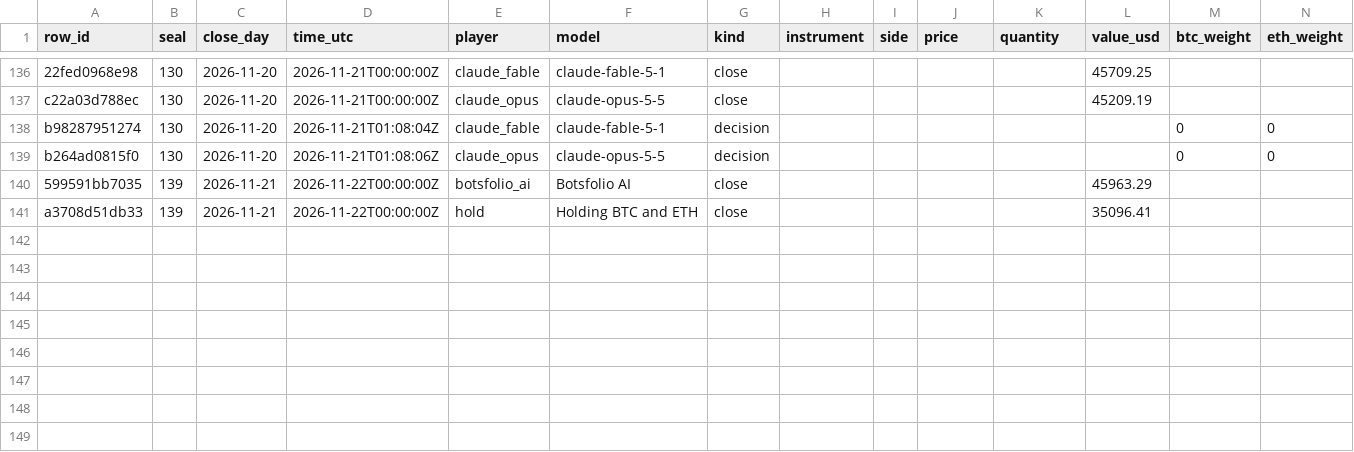
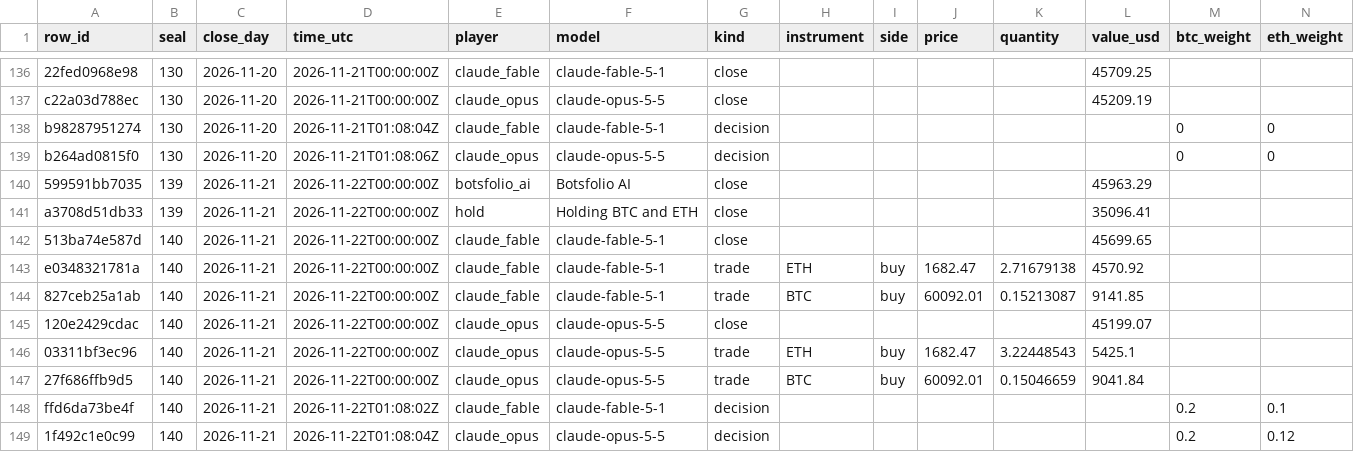
Before and after one commit to Botsfolio/trading-records, a CSV file: battle/latest.csv, drawn as a sheet; only a part is shown, gaps mark what is left out; rows hold the shown columns only; the diff names each change by its address in the sheet, - before the commit and + after, or states it on an @@ line.

Commit message:
Seal 000140

```diff
--- a/battle/latest.csv
+++ b/battle/latest.csv
+row 142: 513ba74e587d | 140 | 2026-11-21 | 2026-11-22T00:00:00Z | claude_fable | claude-fable-5-1 | close |  |  |  |  | 45699.65
+row 143: e0348321781a | 140 | 2026-11-21 | 2026-11-22T00:00:00Z | claude_fable | claude-fable-5-1 | trade | ETH | buy | 1682.47 | 2.71679138 | 4570.92
+row 144: 827ceb25a1ab | 140 | 2026-11-21 | 2026-11-22T00:00:00Z | claude_fable | claude-fable-5-1 | trade | BTC | buy | 60092.01 | 0.15213087 | 9141.85
+row 145: 120e2429cdac | 140 | 2026-11-21 | 2026-11-22T00:00:00Z | claude_opus | claude-opus-5-5 | close |  |  |  |  | 45199.07
+row 146: 03311bf3ec96 | 140 | 2026-11-21 | 2026-11-22T00:00:00Z | claude_opus | claude-opus-5-5 | trade | ETH | buy | 1682.47 | 3.22448543 | 5425.1
+row 147: 27f686ffb9d5 | 140 | 2026-11-21 | 2026-11-22T00:00:00Z | claude_opus | claude-opus-5-5 | trade | BTC | buy | 60092.01 | 0.15046659 | 9041.84
+row 148: ffd6da73be4f | 140 | 2026-11-21 | 2026-11-22T01:08:02Z | claude_fable | claude-fable-5-1 | decision |  |  |  |  |  | 0.2 | 0.1
+row 149: 1f492c1e0c99 | 140 | 2026-11-21 | 2026-11-22T01:08:04Z | claude_opus | claude-opus-5-5 | decision |  |  |  |  |  | 0.2 | 0.12
```
Also changed, not shown: crypto-perpetual/latest.csv, gpt-battle/latest.csv, 7 other files.
